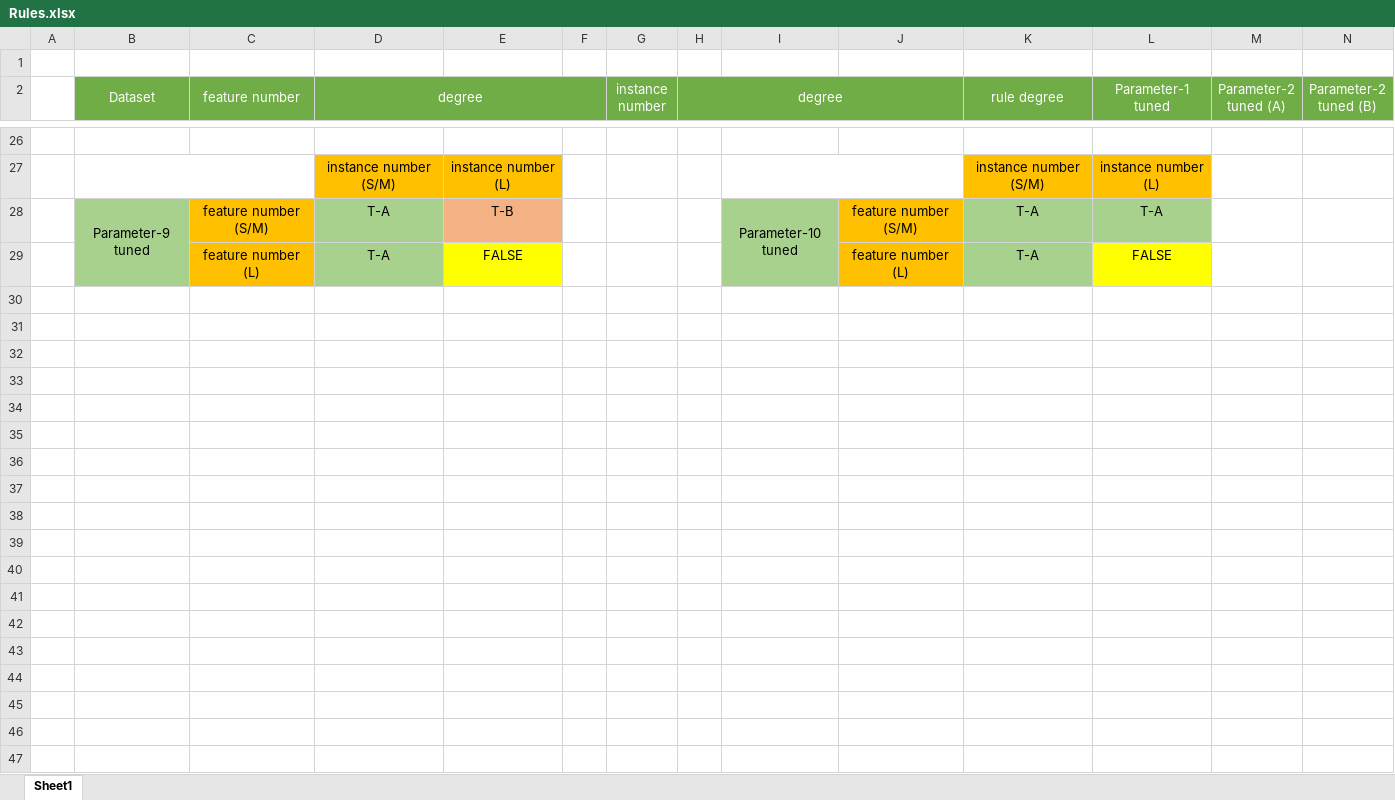
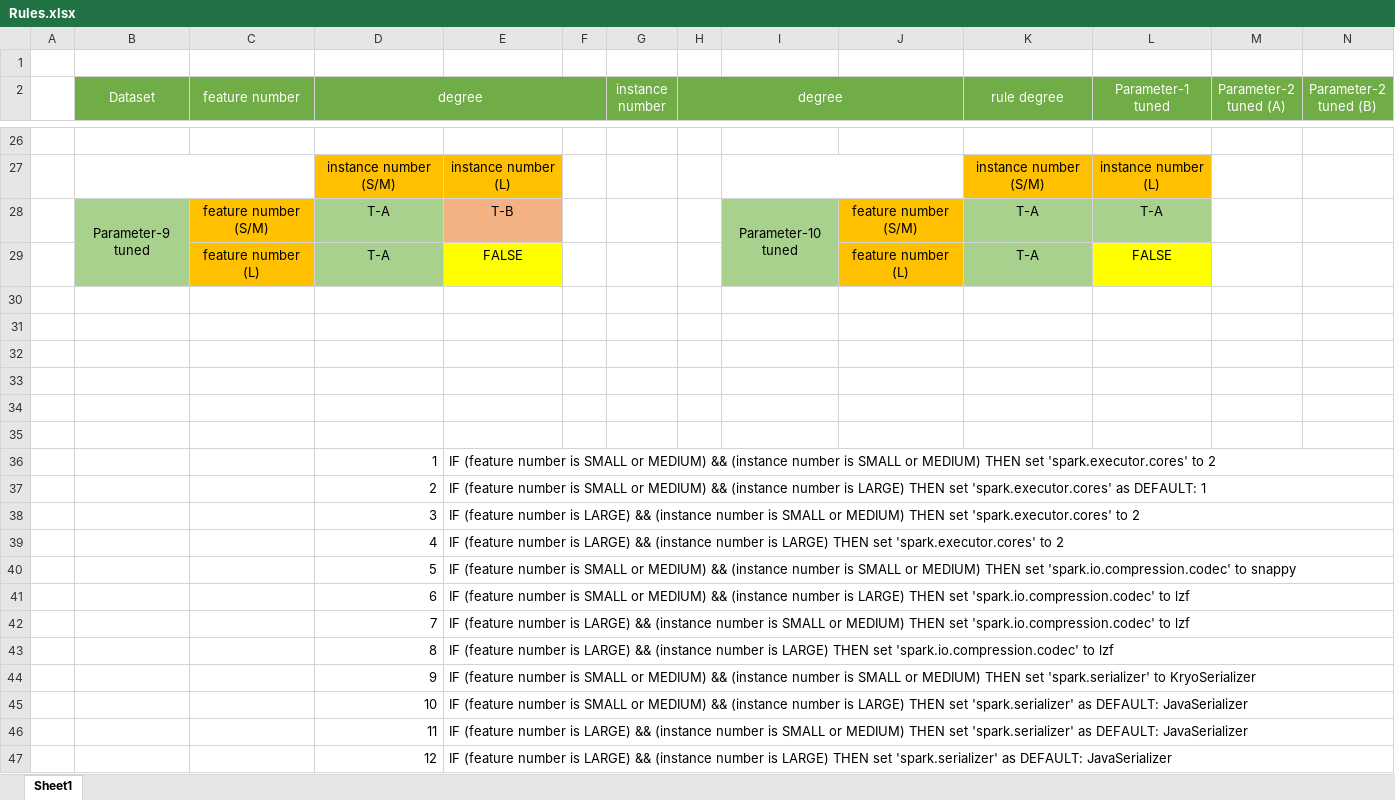
Before and after one commit to msep2019/MSEP_2019_1, an Excel workbook: Anying Xiang/SEP-B/Sprint 5/Rules/Rules.xlsx, sheet Sheet1, drawn as a sheet; only a part is shown, gaps mark what is left out; values as stored, in another font and other column widths than the file's, no borders; conditional formats not drawn; rows hold the shown columns only; the diff covers the shown part only; the diff names each change by its address in the sheet, - before the commit and + after, or states it on an @@ line.

Commit message:
update rules

```diff
--- a/Anying Xiang/SEP-B/Sprint 5/Rules/Rules.xlsx (sheet Sheet1)
+++ b/Anying Xiang/SEP-B/Sprint 5/Rules/Rules.xlsx (sheet Sheet1)
+row 30: (empty)
+row 31: (empty)
+row 32: (empty)
+row 33: (empty)
+row 34: (empty)
+row 35: (empty)
+row 36:  |  |  | 1 | IF (feature number is SMALL or MEDIUM) && (instance number is SMALL or MEDIUM) THEN set 'spark.executor.cores' to 2
+row 37:  |  |  | 2 | IF (feature number is SMALL or MEDIUM) && (instance number is LARGE) THEN set 'spark.executor.cores' as DEFAULT: 1
+row 38:  |  |  | 3 | IF (feature number is LARGE) && (instance number is SMALL or MEDIUM) THEN set 'spark.executor.cores' to 2
+row 39:  |  |  | 4 | IF (feature number is LARGE) && (instance number is LARGE) THEN set 'spark.executor.cores' to 2
+row 40:  |  |  | 5 | IF (feature number is SMALL or MEDIUM) && (instance number is SMALL or MEDIUM) THEN set 'spark.io.compression.codec' to snappy
+row 41:  |  |  | 6 | IF (feature number is SMALL or MEDIUM) && (instance number is LARGE) THEN set 'spark.io.compression.codec' to lzf
+row 42:  |  |  | 7 | IF (feature number is LARGE) && (instance number is SMALL or MEDIUM) THEN set 'spark.io.compression.codec' to lzf
+row 43:  |  |  | 8 | IF (feature number is LARGE) && (instance number is LARGE) THEN set 'spark.io.compression.codec' to lzf
+row 44:  |  |  | 9 | IF (feature number is SMALL or MEDIUM) && (instance number is SMALL or MEDIUM) THEN set 'spark.serializer' to KryoSerializer
+row 45:  |  |  | 10 | IF (feature number is SMALL or MEDIUM) && (instance number is LARGE) THEN set 'spark.serializer' as DEFAULT: JavaSerializer
+row 46:  |  |  | 11 | IF (feature number is LARGE) && (instance number is SMALL or MEDIUM) THEN set 'spark.serializer' as DEFAULT: JavaSerializer
+row 47:  |  |  | 12 | IF (feature number is LARGE) && (instance number is LARGE) THEN set 'spark.serializer' as DEFAULT: JavaSerializer
```
Also changed, not shown: 36 added rows elsewhere in this sheet.
